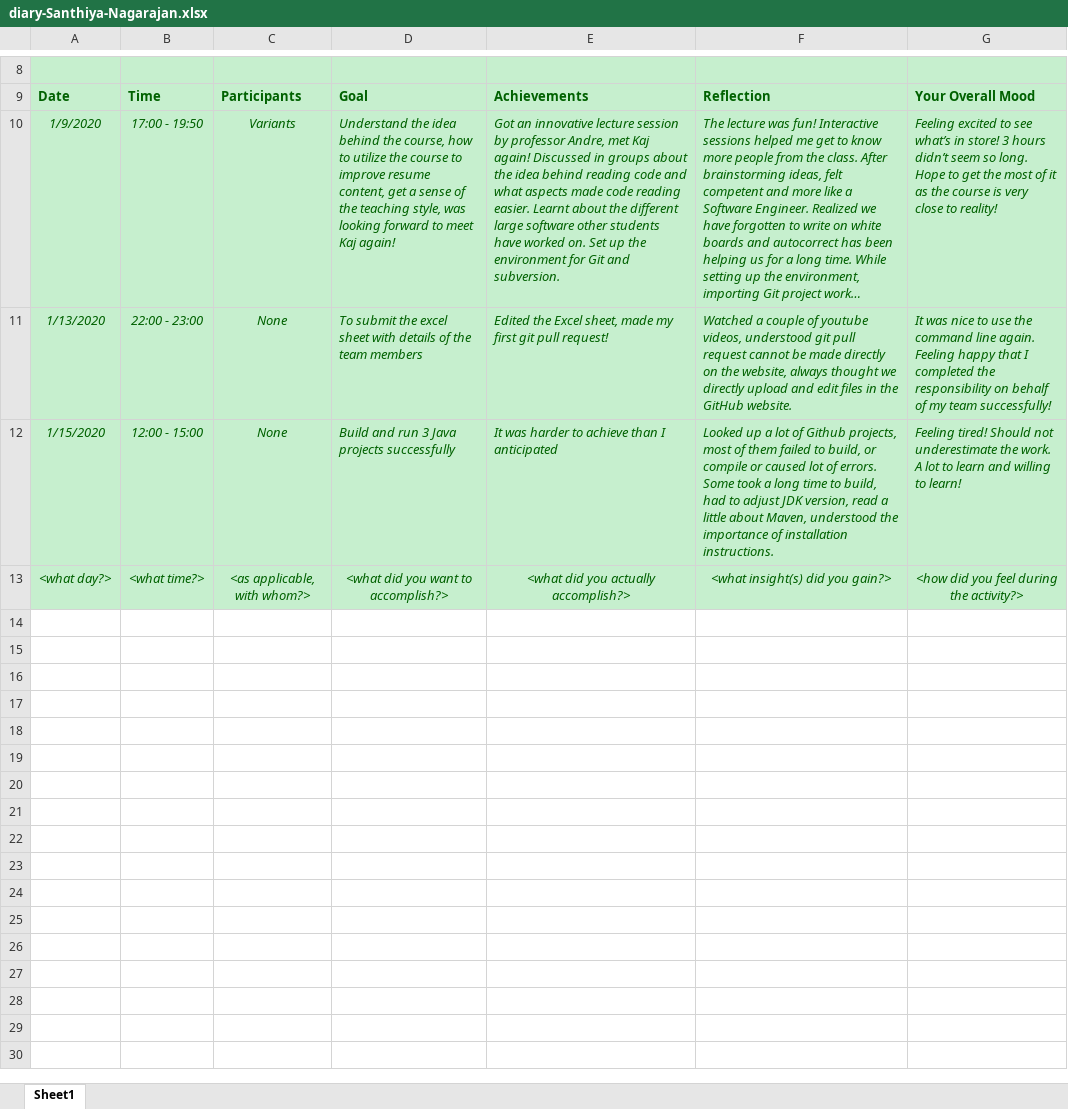
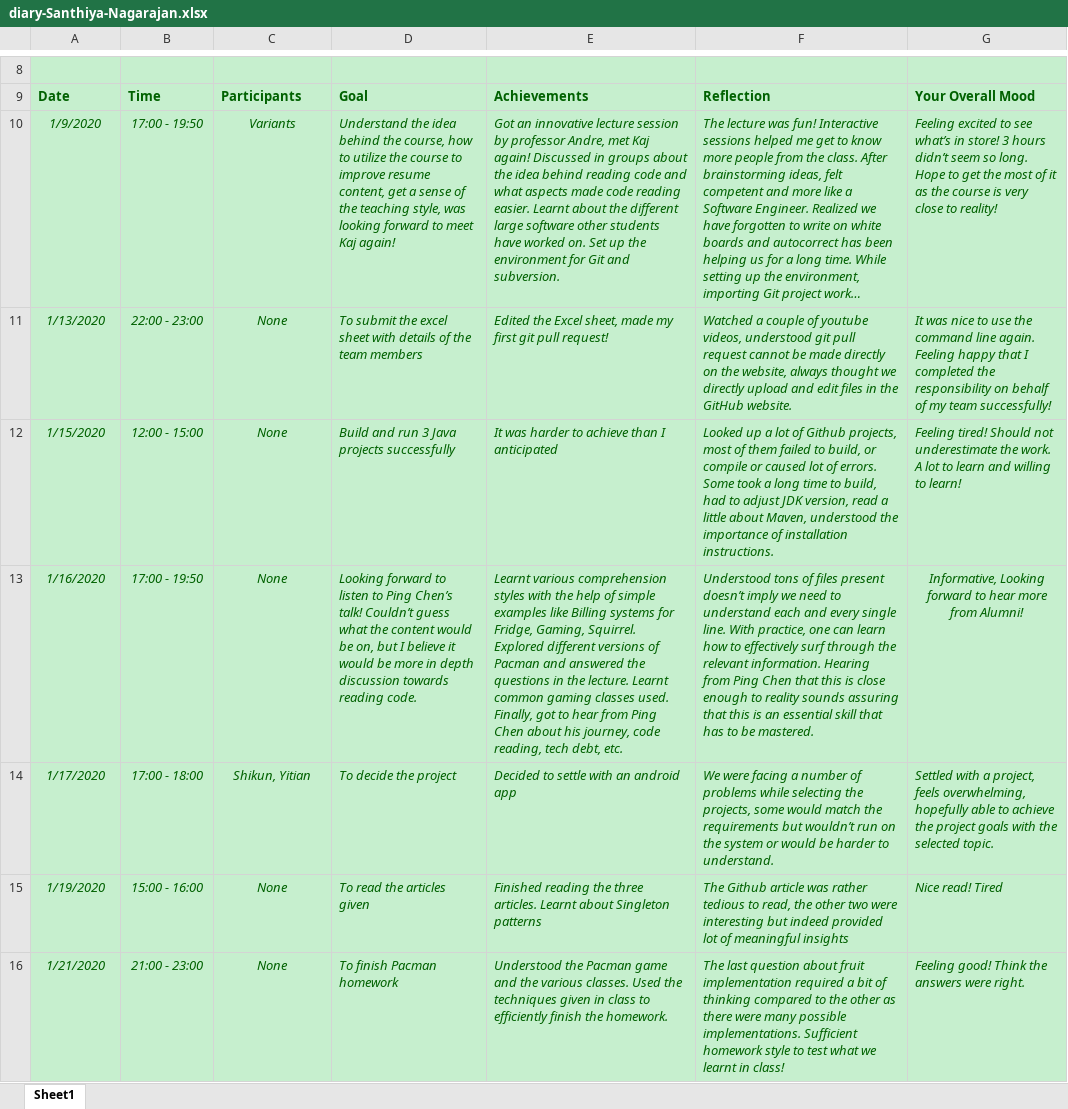
Before and after one commit to zihuaweng/W2020, an Excel workbook: diaries/diary-Santhiya-Nagarajan.xlsx, sheet Sheet1, drawn as a sheet; only a part is shown, gaps mark what is left out; long unchanged cells end in …; values as stored, in another font and other column widths than the file's, no borders; removed rows and columns are numbered as before the commit, all else as after; the diff names each change by its address in the sheet, - before the commit and + after, or states it on an @@ line.

Commit message:
Added Diary entry for Lecture2_Santhiya_Nagarajan

```diff
--- a/diaries/diary-Santhiya-Nagarajan.xlsx (sheet Sheet1)
+++ b/diaries/diary-Santhiya-Nagarajan.xlsx (sheet Sheet1)
-row 13: <what day?> | <what time?> | <as applicable, with whom?> | <what did you want to accomplish?> | <what did you actually accomplish?> | <what insight(s) did you gain?> | <how did you feel during the activity?>
+row 13: 1/16/2020 | 17:00 - 19:50 | None | Looking forward to listen to Ping Chen’s talk! Couldn’t guess what the content would be on, but I believe it would be more in depth discussion towards reading code. | Learnt various comprehension styles with the help of simple examples like Billing systems for Fridge, Gaming, Squirrel. Explored different versions of Pacman and answered the questions in the lecture. Learnt common gaming classes used. Finally, got to hear from Ping Chen about his journey, code reading, tech debt, etc. | Understood tons of files present doesn’t imply we need to understand each and every single line. With practice, one can learn how to effectively surf through the relevant information. Hearing from Ping Chen that this is close enough to reality sounds assuring that this is an essential skill that has to be mastered. | Informative, Looking forward to hear more from Alumni!
+row 14: 1/17/2020 | 17:00 - 18:00 | Shikun, Yitian | To decide the project | Decided to settle with an android app | We were facing a number of problems while selecting the projects, some would match the requirements but wouldn’t run on the system or would be harder to understand. | Settled with a project, feels overwhelming, hopefully able to achieve the project goals with the selected topic.
+row 15: 1/19/2020 | 15:00 - 16:00 | None | To read the articles given | Finished reading the three articles. Learnt about Singleton patterns | The Github article was rather tedious to read, the other two were interesting but indeed provided lot of meaningful insights | Nice read! Tired
+row 16: 1/21/2020 | 21:00 - 23:00 | None | To finish Pacman homework | Understood the Pacman game and the various classes. Used the techniques given in class to efficiently finish the homework. | The last question about fruit implementation required a bit of thinking compared to the other as there were many possible implementations. Sufficient homework style to test what we learnt in class! | Feeling good! Think the answers were right.
```
